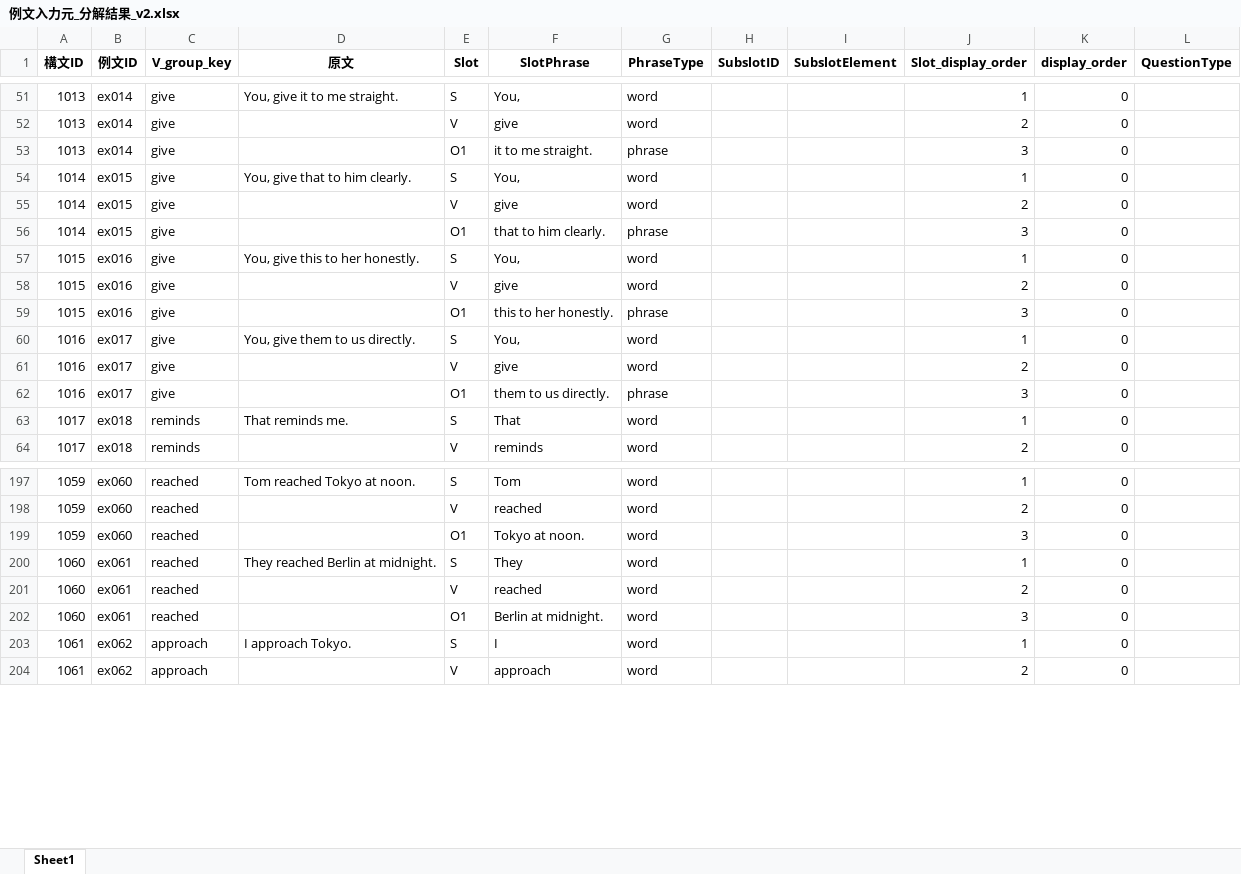
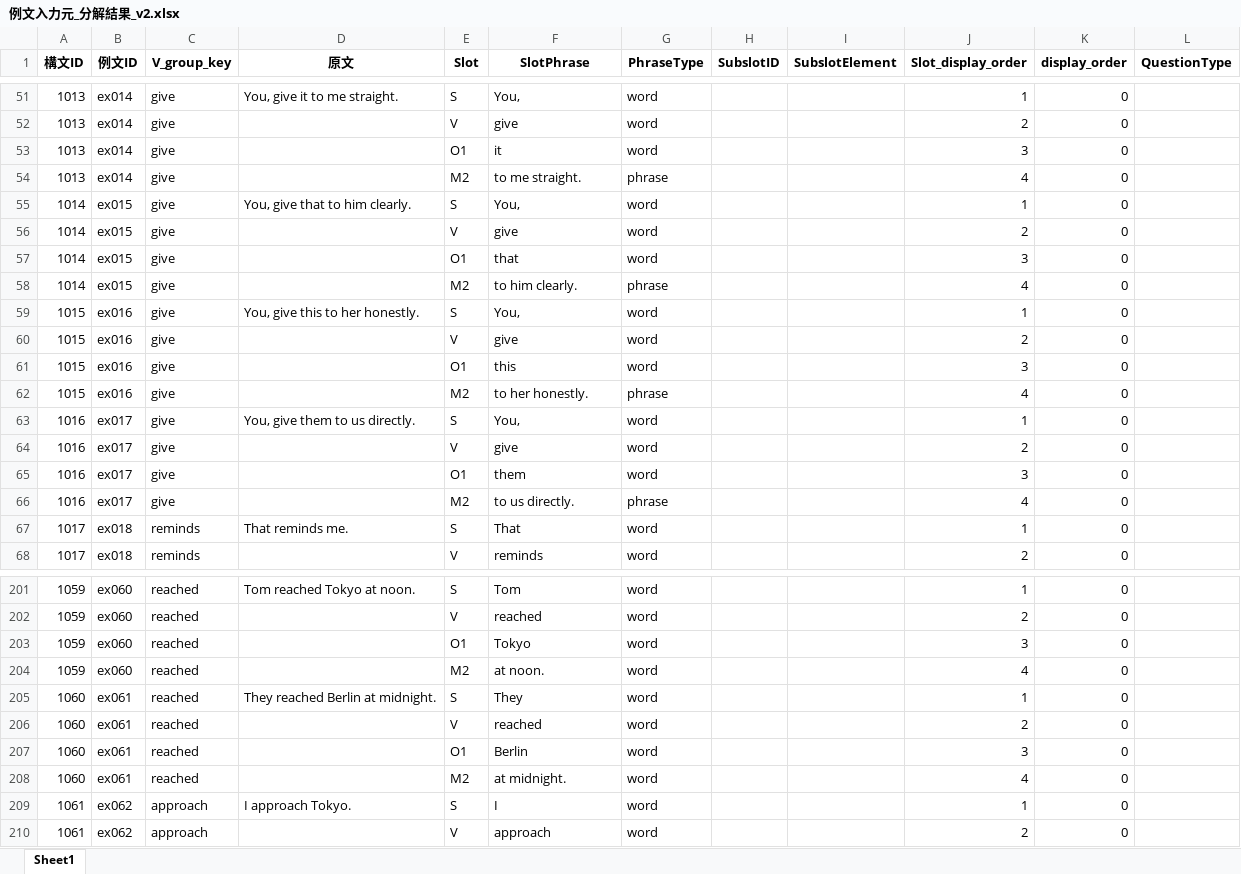
Before and after one commit to altheahfy/Rephrase-Project02, an Excel workbook: training/data/例文入力元_分解結果_v2.xlsx, sheet Sheet1, drawn as a sheet; only a part is shown, gaps mark what is left out; values as stored, in another font and other column widths than the file's, no borders; addresses are those after the commit; the diff covers the shown part only; the diff names each change by its address in the sheet, - before the commit and + after, or states it on an @@ line.

```diff
--- a/training/data/例文入力元_分解結果_v2.xlsx (sheet Sheet1)
+++ b/training/data/例文入力元_分解結果_v2.xlsx (sheet Sheet1)
-F53 (SlotPhrase): it to me straight.
+F53 (SlotPhrase): it
-G53 (PhraseType): phrase
+G53 (PhraseType): word
+row 54: 1013 | ex014 | give |  | M2 | to me straight. | phrase |  |  | 4 | 0
-F57 (SlotPhrase): that to him clearly.
+F57 (SlotPhrase): that
-G57 (PhraseType): phrase
+G57 (PhraseType): word
+row 58: 1014 | ex015 | give |  | M2 | to him clearly. | phrase |  |  | 4 | 0
-F61 (SlotPhrase): this to her honestly.
+F61 (SlotPhrase): this
-G61 (PhraseType): phrase
+G61 (PhraseType): word
+row 62: 1015 | ex016 | give |  | M2 | to her honestly. | phrase |  |  | 4 | 0
-F65 (SlotPhrase): them to us directly.
+F65 (SlotPhrase): them
-G65 (PhraseType): phrase
+G65 (PhraseType): word
+row 66: 1016 | ex017 | give |  | M2 | to us directly. | phrase |  |  | 4 | 0
-F203 (SlotPhrase): Tokyo at noon.
+F203 (SlotPhrase): Tokyo
+row 204: 1059 | ex060 | reached |  | M2 | at noon. | word |  |  | 4 | 0
-F207 (SlotPhrase): Berlin at midnight.
+F207 (SlotPhrase): Berlin
+row 208: 1060 | ex061 | reached |  | M2 | at midnight. | word |  |  | 4 | 0
```
Also changed, not shown: 8 edited cells elsewhere in this sheet, 2 other files.
